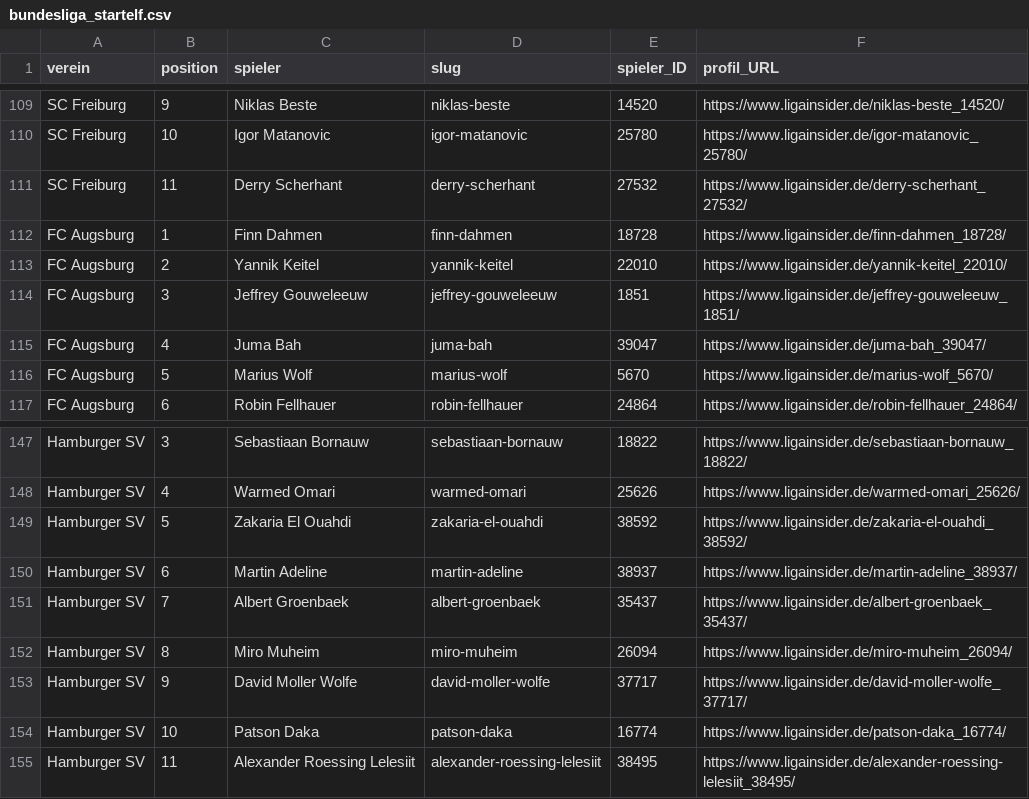
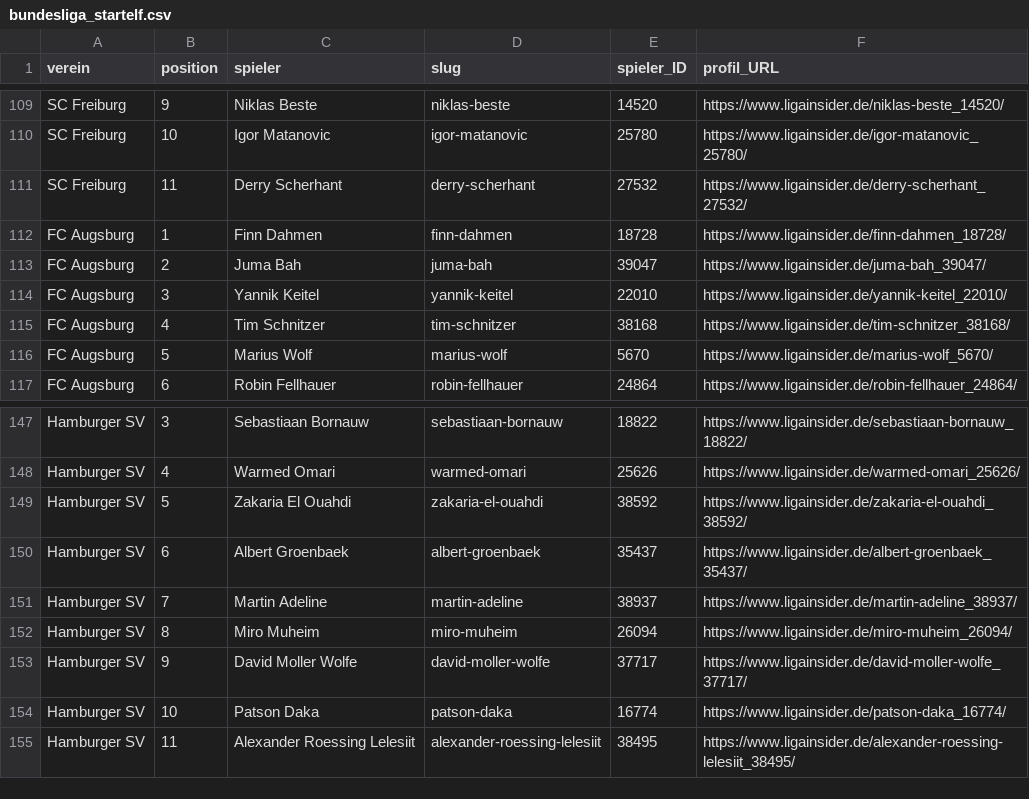
Before and after one commit to robb1302/kickbase-ai, a CSV file: data/matchday/bundesliga_startelf.csv, drawn as a sheet; only a part is shown, gaps mark what is left out.

```diff
--- a/data/matchday/bundesliga_startelf.csv
+++ b/data/matchday/bundesliga_startelf.csv
@@ -112,5 +112,5 @@ SC Freiburg;11;Derry Scherhant;derry-scherhant;27532;https://www.ligainsider.de/
 FC Augsburg;1;Finn Dahmen;finn-dahmen;18728;https://www.ligainsider.de/finn-dahmen_18728/
-FC Augsburg;2;Yannik Keitel;yannik-keitel;22010;https://www.ligainsider.de/yannik-keitel_22010/
-FC Augsburg;3;Jeffrey Gouweleeuw;jeffrey-gouweleeuw;1851;https://www.ligainsider.de/jeffrey-gouweleeuw_1851/
-FC Augsburg;4;Juma Bah;juma-bah;39047;https://www.ligainsider.de/juma-bah_39047/
+FC Augsburg;2;Juma Bah;juma-bah;39047;https://www.ligainsider.de/juma-bah_39047/
+FC Augsburg;3;Yannik Keitel;yannik-keitel;22010;https://www.ligainsider.de/yannik-keitel_22010/
+FC Augsburg;4;Tim Schnitzer;tim-schnitzer;38168;https://www.ligainsider.de/tim-schnitzer_38168/
 FC Augsburg;5;Marius Wolf;marius-wolf;5670;https://www.ligainsider.de/marius-wolf_5670/
@@ -149,4 +149,4 @@ Hamburger SV;4;Warmed Omari;warmed-omari;25626;https://www.ligainsider.de/warmed
 Hamburger SV;5;Zakaria El Ouahdi;zakaria-el-ouahdi;38592;https://www.ligainsider.de/zakaria-el-ouahdi_38592/
-Hamburger SV;6;Martin Adeline;martin-adeline;38937;https://www.ligainsider.de/martin-adeline_38937/
-Hamburger SV;7;Albert Groenbaek;albert-groenbaek;35437;https://www.ligainsider.de/albert-groenbaek_35437/
+Hamburger SV;6;Albert Groenbaek;albert-groenbaek;35437;https://www.ligainsider.de/albert-groenbaek_35437/
+Hamburger SV;7;Martin Adeline;martin-adeline;38937;https://www.ligainsider.de/martin-adeline_38937/
 Hamburger SV;8;Miro Muheim;miro-muheim;26094;https://www.ligainsider.de/miro-muheim_26094/
```
Also changed, not shown: data/final/final.csv, data/matchday/bundesliga_alternativen.csv, 1 other file.
